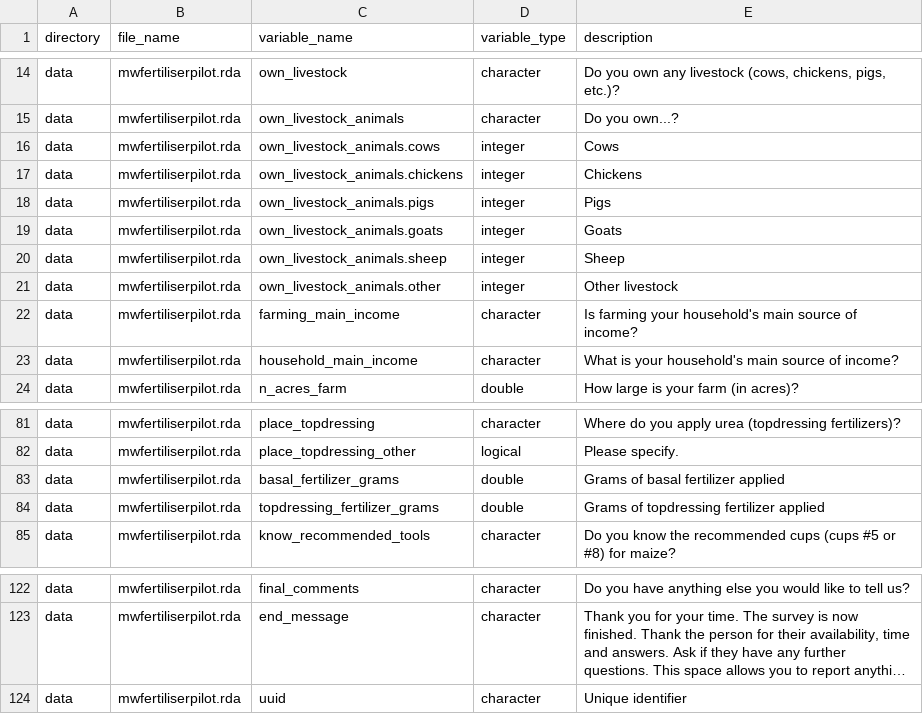
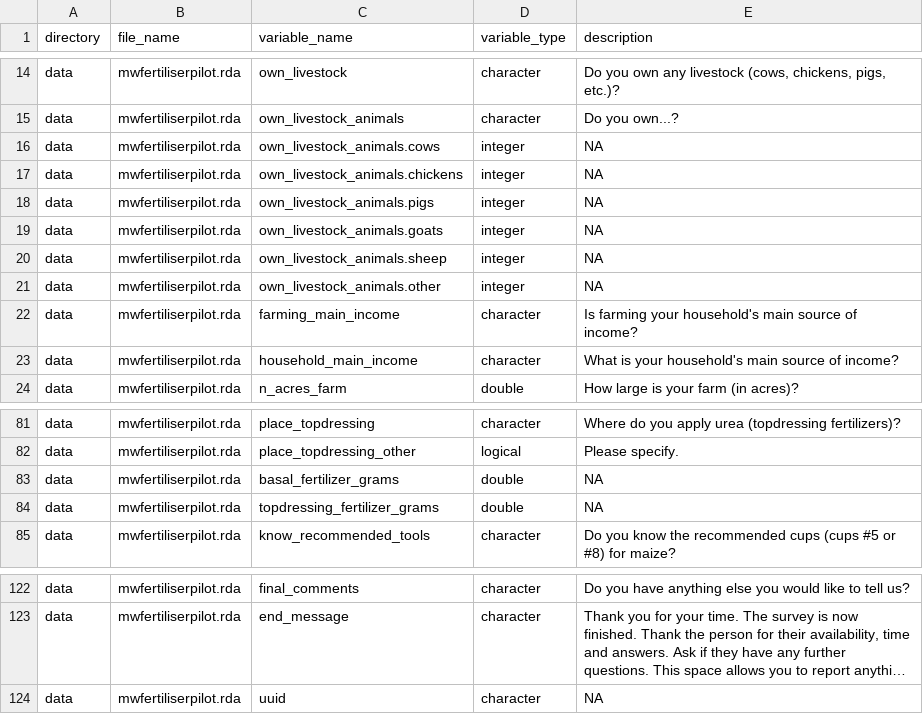
Before and after one commit to Global-Health-Engineering/mwfertiliserpilot, a CSV file: data-raw/dictionary.csv, drawn as a sheet; only a part is shown, gaps mark what is left out; long unchanged cells end in …; the diff names each change by its address in the sheet, - before the commit and + after, or states it on an @@ line.

```diff
--- a/data-raw/dictionary.csv
+++ b/data-raw/dictionary.csv
-E16 (description): Cows
+E16 (description): NA
-E17 (description): Chickens
+E17 (description): NA
-E18 (description): Pigs
+E18 (description): NA
-E19 (description): Goats
+E19 (description): NA
-E20 (description): Sheep
+E20 (description): NA
-E21 (description): Other livestock
+E21 (description): NA
-E83 (description): Grams of basal fertilizer applied
+E83 (description): NA
-E84 (description): Grams of topdressing fertilizer applied
+E84 (description): NA
-E124 (description): Unique identifier
+E124 (description): NA
```
Also changed, not shown: 3 other files.
